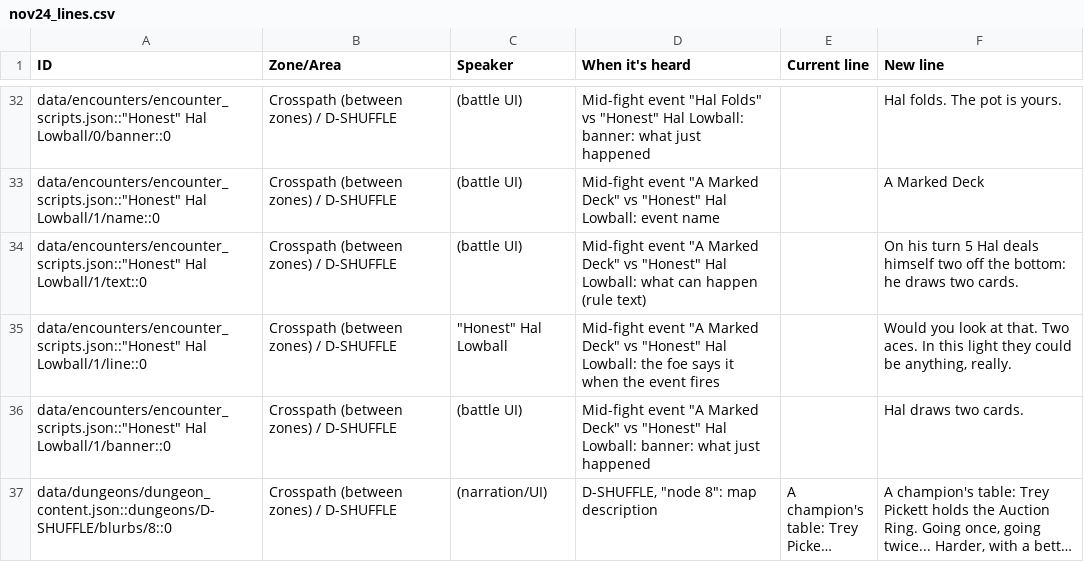
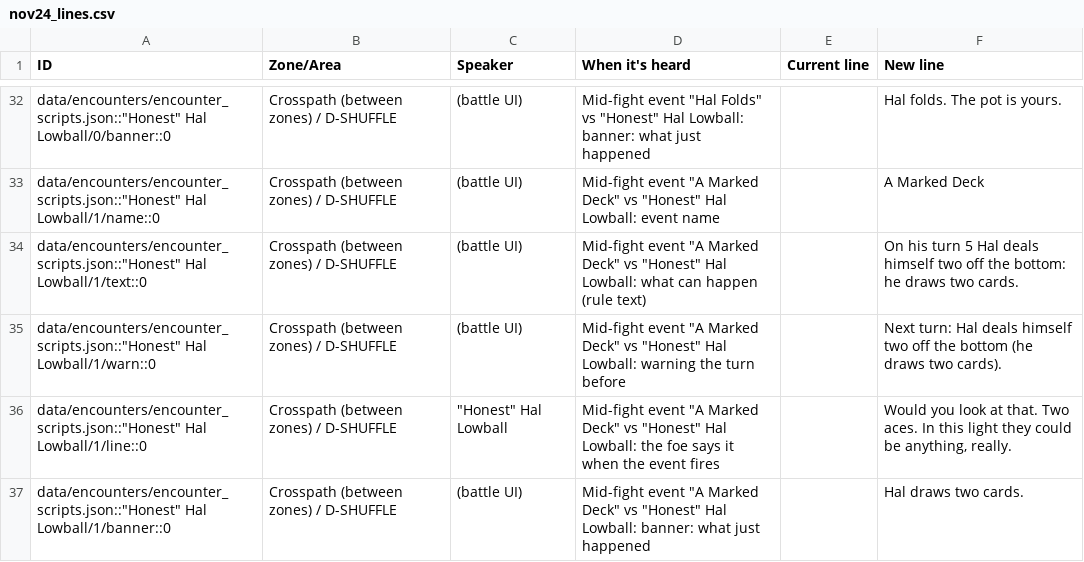
Before and after one commit to Aglowatz/Deckbuilder-rpg, a CSV file: docs/dialogue/nov24_lines.csv, drawn as a sheet; only a part is shown, gaps mark what is left out; the shorter side is filled out with more unchanged rows; long unchanged cells end in ….

```diff
--- a/docs/dialogue/nov24_lines.csv
+++ b/docs/dialogue/nov24_lines.csv
@@ -34,2 +34,3 @@
 "data/encounters/encounter_scripts.json::""Honest"" Hal Lowball/1/text::0","Crosspath (between zones) / D-SHUFFLE","(battle UI)","Mid-fight event ""A Marked Deck"" vs ""Honest"" Hal Lowball: what can happen (rule text)","","On his turn 5 Hal deals himself two off the bottom: he draws two cards."
+"data/encounters/encounter_scripts.json::""Honest"" Hal Lowball/1/warn::0","Crosspath (between zones) / D-SHUFFLE","(battle UI)","Mid-fight event ""A Marked Deck"" vs ""Honest"" Hal Lowball: warning the turn before","","Next turn: Hal deals himself two off the bottom (he draws two cards)."
 "data/encounters/encounter_scripts.json::""Honest"" Hal Lowball/1/line::0","Crosspath (between zones) / D-SHUFFLE","""Honest"" Hal Lowball","Mid-fight event ""A Marked Deck"" vs ""Honest"" Hal Lowball: the foe says it when the event fires","","Would you look at that. Two aces. In this light they could be anything, really."
```
Also changed, not shown: 11 other files.
